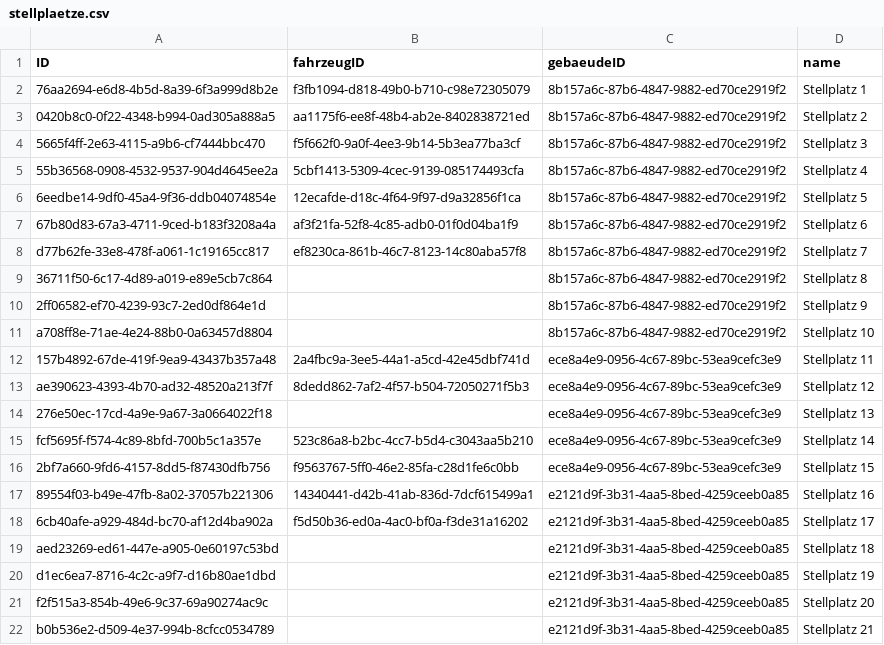
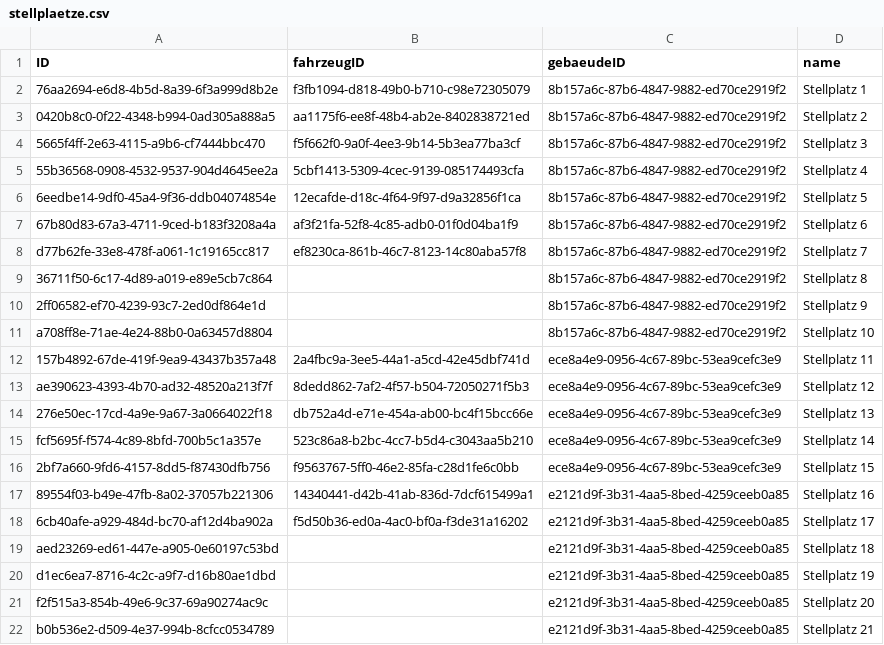
Before and after one commit to jan822/Autohaus, a CSV file: _1-Adapter-Code/target/classes/CSV/stellplaetze.csv, drawn as a sheet.

```diff
--- a/_1-Adapter-Code/target/classes/CSV/stellplaetze.csv
+++ b/_1-Adapter-Code/target/classes/CSV/stellplaetze.csv
@@ -13,3 +13,3 @@ a708ff8e-71ae-4e24-88b0-0a63457d8804,,8b157a6c-87b6-4847-9882-ed70ce2919f2,Stell
 ae390623-4393-4b70-ad32-48520a213f7f,8dedd862-7af2-4f57-b504-72050271f5b3,ece8a4e9-0956-4c67-89bc-53ea9cefc3e9,Stellplatz 12
-276e50ec-17cd-4a9e-9a67-3a0664022f18,,ece8a4e9-0956-4c67-89bc-53ea9cefc3e9,Stellplatz 13
+276e50ec-17cd-4a9e-9a67-3a0664022f18,db752a4d-e71e-454a-ab00-bc4f15bcc66e,ece8a4e9-0956-4c67-89bc-53ea9cefc3e9,Stellplatz 13
 fcf5695f-f574-4c89-8bfd-700b5c1a357e,523c86a8-b2bc-4cc7-b5d4-c3043aa5b210,ece8a4e9-0956-4c67-89bc-53ea9cefc3e9,Stellplatz 14
```
Also changed, not shown: _1-Adapter-Code/src/main/resources/CSV/autos.csv, _1-Adapter-Code/src/main/resources/CSV/motorrad.csv, 22 other files.
